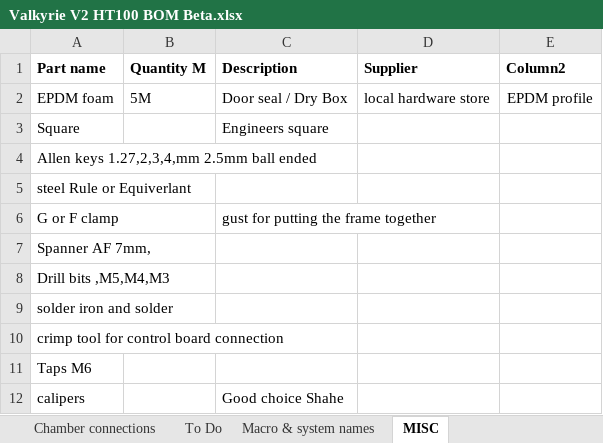
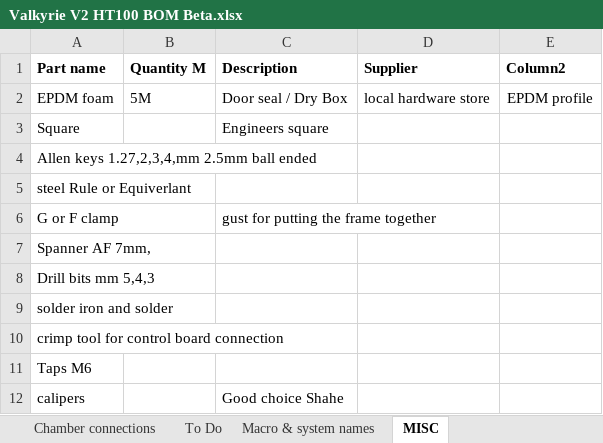
Before and after one commit to RoyBerntsenDesign/Project-Valkyrie, an Excel workbook: V2 BETA/BOM/Valkyrie V2 HT100 BOM Beta.xlsx, sheet MISC, drawn as a sheet; values as stored, in another font and other column widths than the file's, no borders; charts and pictures not drawn; the diff names each change by its address in the sheet, - before the commit and + after, or states it on an @@ line.

Commit message:
V2 part files

```diff
--- a/V2 BETA/BOM/Valkyrie V2 HT100 BOM Beta.xlsx (sheet MISC)
+++ b/V2 BETA/BOM/Valkyrie V2 HT100 BOM Beta.xlsx (sheet MISC)
-A8 (Part name): Drill bits ,M5,M4,M3
+A8 (Part name): Drill bits mm 5,4,3
```
Also changed, not shown: 5 other files.
